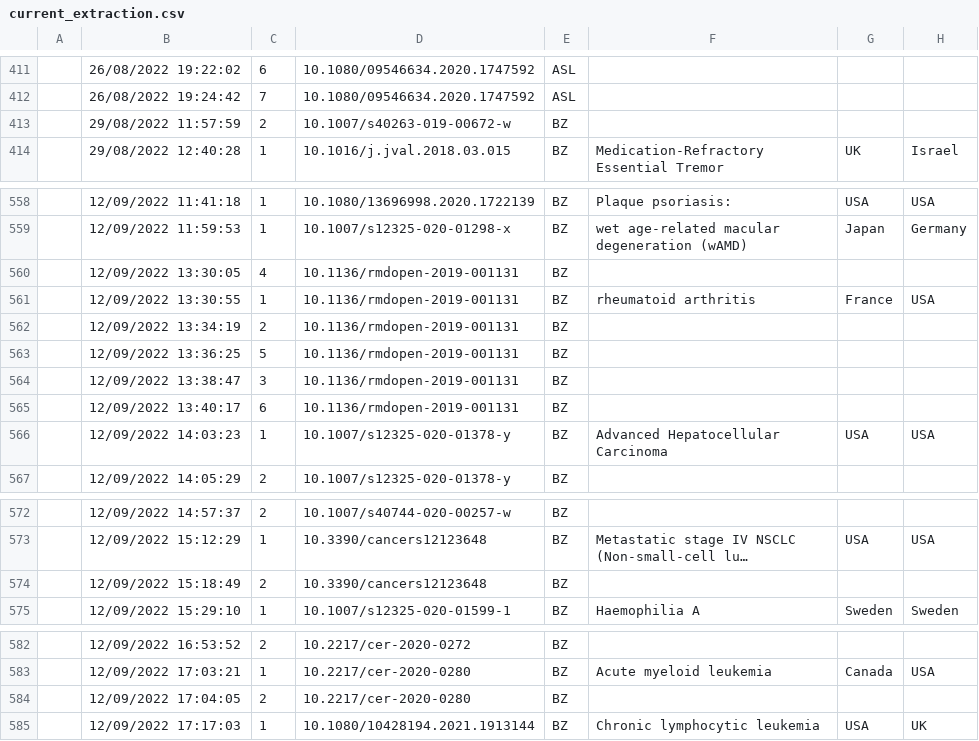
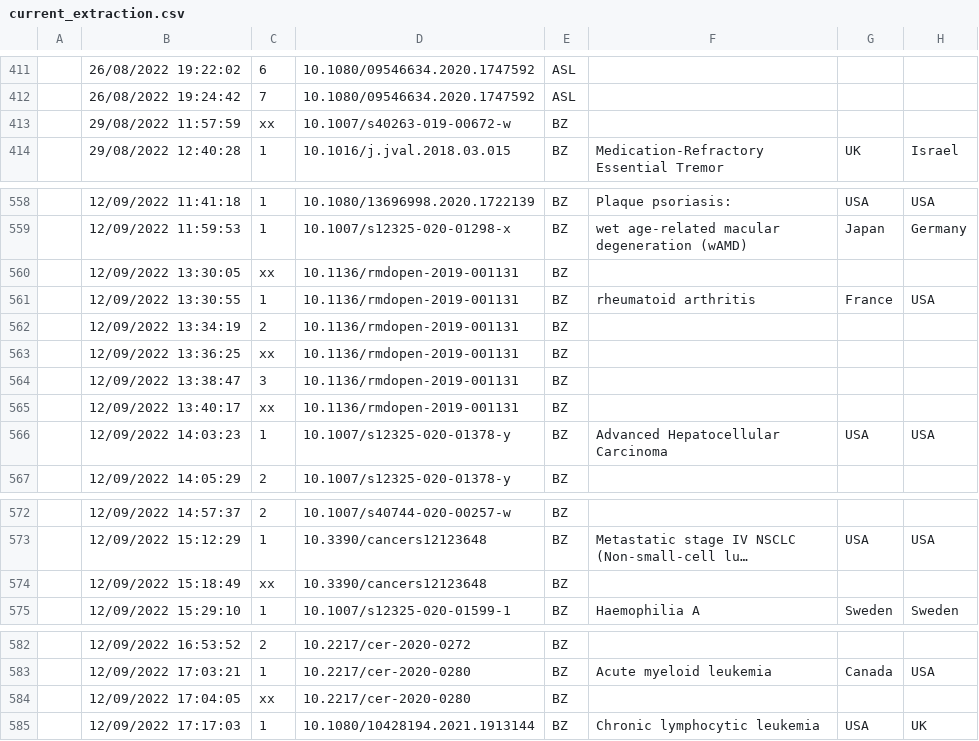
Before and after one commit to Nworno/paitc_literature_review, a CSV file: data/extraction/current_extraction.csv (was data/literature_search_pubv1/extraction_articles/current_extraction.csv), drawn as a sheet; only a part is shown, gaps mark what is left out; long unchanged cells end in …; the diff names each change by its address in the sheet, - before the commit and + after, or states it on an @@ line.

```diff
--- a/data/literature_search_pubv1/extraction_articles/current_extraction.csv
+++ b/data/extraction/current_extraction.csv
-C413: 2
+C413: xx
-C560: 4
+C560: xx
-C563: 5
+C563: xx
-C565: 6
+C565: xx
-C574: 2
+C574: xx
-C584: 2
+C584: xx
```
Also changed, not shown: 21 other files.
